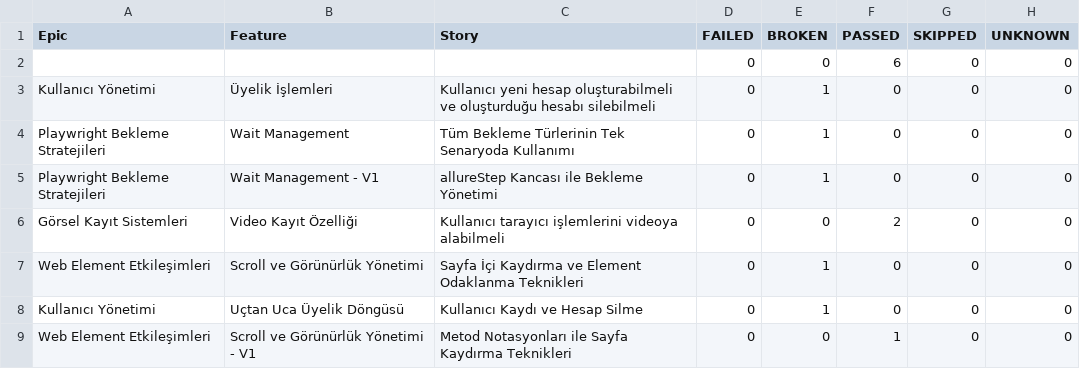
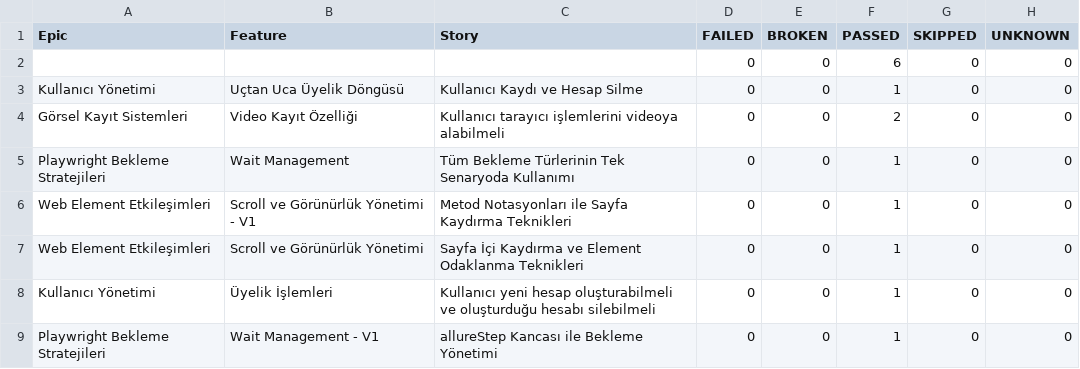
Before and after one commit to IpekSozbir/TestAutomationWithPlaywrightJava, a CSV file: allure-history/data/behaviors.csv, drawn as a sheet.

```diff
--- a/allure-history/data/behaviors.csv
+++ b/allure-history/data/behaviors.csv
@@ -2,8 +2,8 @@
 "","","","0","0","6","0","0"
-"Kullanıcı Yönetimi","Üyelik İşlemleri","Kullanıcı yeni hesap oluşturabilmeli ve oluşturduğu hesabı silebilmeli","0","1","0","0","0"
-"Playwright Bekleme Stratejileri","Wait Management","Tüm Bekleme Türlerinin Tek Senaryoda Kullanımı","0","1","0","0","0"
-"Playwright Bekleme Stratejileri","Wait Management - V1","allureStep Kancası ile Bekleme Yönetimi","0","1","0","0","0"
+"Kullanıcı Yönetimi","Uçtan Uca Üyelik Döngüsü","Kullanıcı Kaydı ve Hesap Silme","0","0","1","0","0"
 "Görsel Kayıt Sistemleri","Video Kayıt Özelliği","Kullanıcı tarayıcı işlemlerini videoya alabilmeli","0","0","2","0","0"
-"Web Element Etkileşimleri","Scroll ve Görünürlük Yönetimi","Sayfa İçi Kaydırma ve Element Odaklanma Teknikleri","0","1","0","0","0"
-"Kullanıcı Yönetimi","Uçtan Uca Üyelik Döngüsü","Kullanıcı Kaydı ve Hesap Silme","0","1","0","0","0"
+"Playwright Bekleme Stratejileri","Wait Management","Tüm Bekleme Türlerinin Tek Senaryoda Kullanımı","0","0","1","0","0"
 "Web Element Etkileşimleri","Scroll ve Görünürlük Yönetimi - V1","Metod Notasyonları ile Sayfa Kaydırma Teknikleri","0","0","1","0","0"
+"Web Element Etkileşimleri","Scroll ve Görünürlük Yönetimi","Sayfa İçi Kaydırma ve Element Odaklanma Teknikleri","0","0","1","0","0"
+"Kullanıcı Yönetimi","Üyelik İşlemleri","Kullanıcı yeni hesap oluşturabilmeli ve oluşturduğu hesabı silebilmeli","0","0","1","0","0"
+"Playwright Bekleme Stratejileri","Wait Management - V1","allureStep Kancası ile Bekleme Yönetimi","0","0","1","0","0"
```
Also changed, not shown: allure-history/data/suites.csv, 52 other files.
